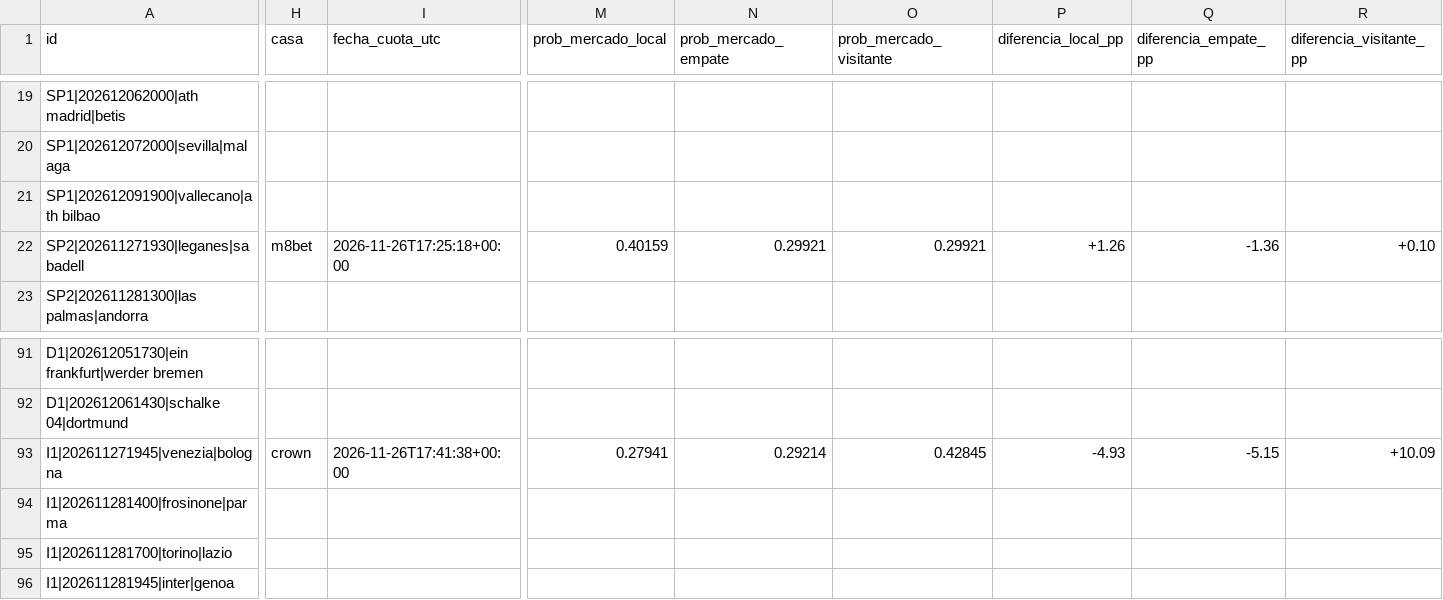
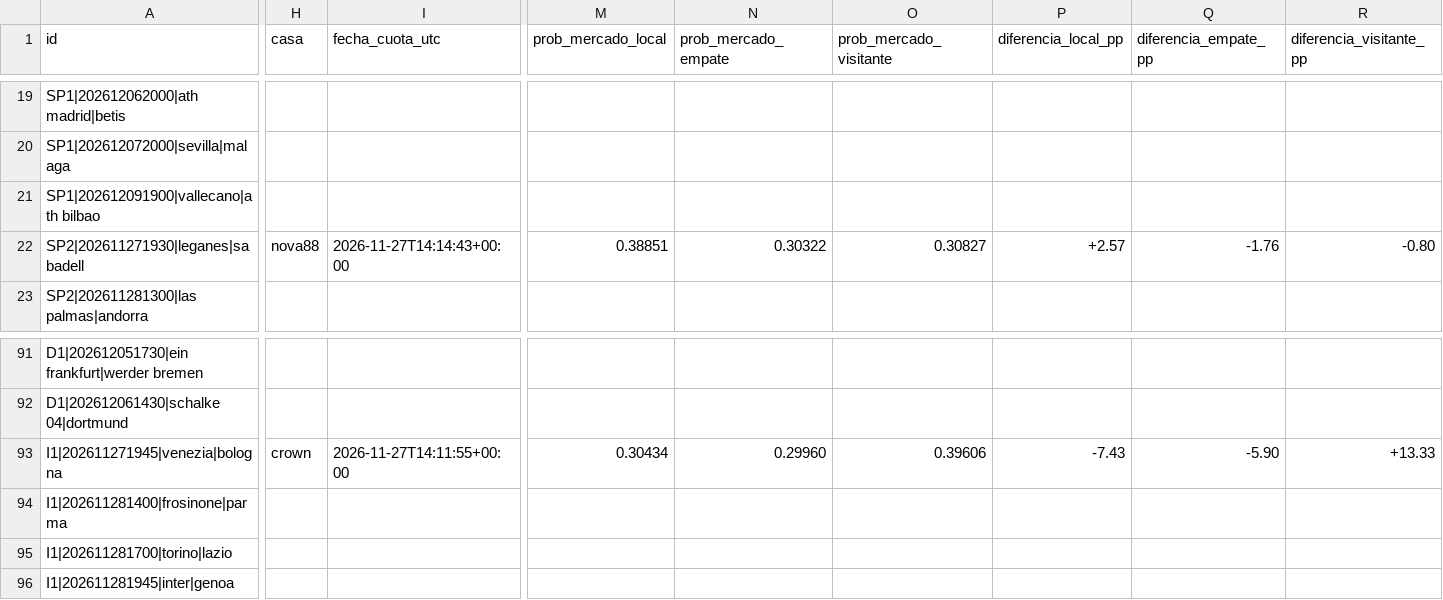
Before and after one commit to rasekes86/football-ai-lab, a CSV file: output/mercados.csv, drawn as a sheet; only a part is shown, gaps mark what is left out; the diff names each change by its address in the sheet, - before the commit and + after, or states it on an @@ line.

```diff
--- a/output/mercados.csv
+++ b/output/mercados.csv
-H22 (casa): m8bet
+H22 (casa): nova88
-I22 (fecha_cuota_utc): 2026-11-26T17:25:18+00:00
+I22 (fecha_cuota_utc): 2026-11-27T14:14:43+00:00
-M22 (prob_mercado_local): 0.40159
+M22 (prob_mercado_local): 0.38851
-N22 (prob_mercado_empate): 0.29921
+N22 (prob_mercado_empate): 0.30322
-O22 (prob_mercado_visitante): 0.29921
+O22 (prob_mercado_visitante): 0.30827
-P22 (diferencia_local_pp): +1.26
+P22 (diferencia_local_pp): +2.57
-Q22 (diferencia_empate_pp): -1.36
+Q22 (diferencia_empate_pp): -1.76
-R22 (diferencia_visitante_pp): +0.10
+R22 (diferencia_visitante_pp): -0.80
-I93 (fecha_cuota_utc): 2026-11-26T17:41:38+00:00
+I93 (fecha_cuota_utc): 2026-11-27T14:11:55+00:00
-M93 (prob_mercado_local): 0.27941
+M93 (prob_mercado_local): 0.30434
-N93 (prob_mercado_empate): 0.29214
+N93 (prob_mercado_empate): 0.29960
-O93 (prob_mercado_visitante): 0.42845
+O93 (prob_mercado_visitante): 0.39606
-P93 (diferencia_local_pp): -4.93
+P93 (diferencia_local_pp): -7.43
-Q93 (diferencia_empate_pp): -5.15
+Q93 (diferencia_empate_pp): -5.90
-R93 (diferencia_visitante_pp): +10.09
+R93 (diferencia_visitante_pp): +13.33
```
Also changed, not shown: output/predicciones.csv, 25 other files.
